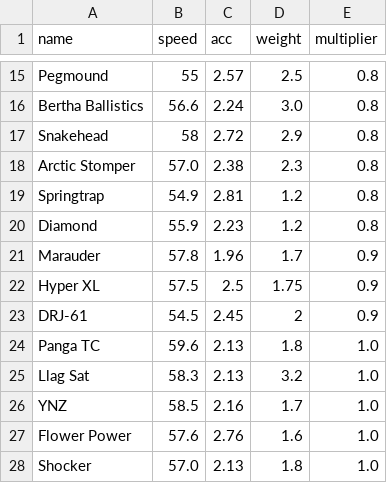
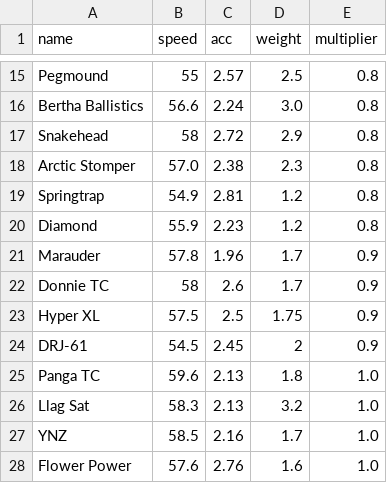
Before and after one commit to Re-Volt-America/RVA-Data, a CSV file: models/cars/advanced.csv, drawn as a sheet; only a part is shown, gaps mark what is left out; the shorter side is filled out with more unchanged rows; the diff names each change by its address in the sheet, - before the commit and + after, or states it on an @@ line.

```diff
--- a/models/cars/advanced.csv
+++ b/models/cars/advanced.csv
+row 22: Donnie TC | 58 | 2.6 | 1.7 | 0.9
```
Also changed, not shown: models/cars/super-pro.csv, 1 other file.
